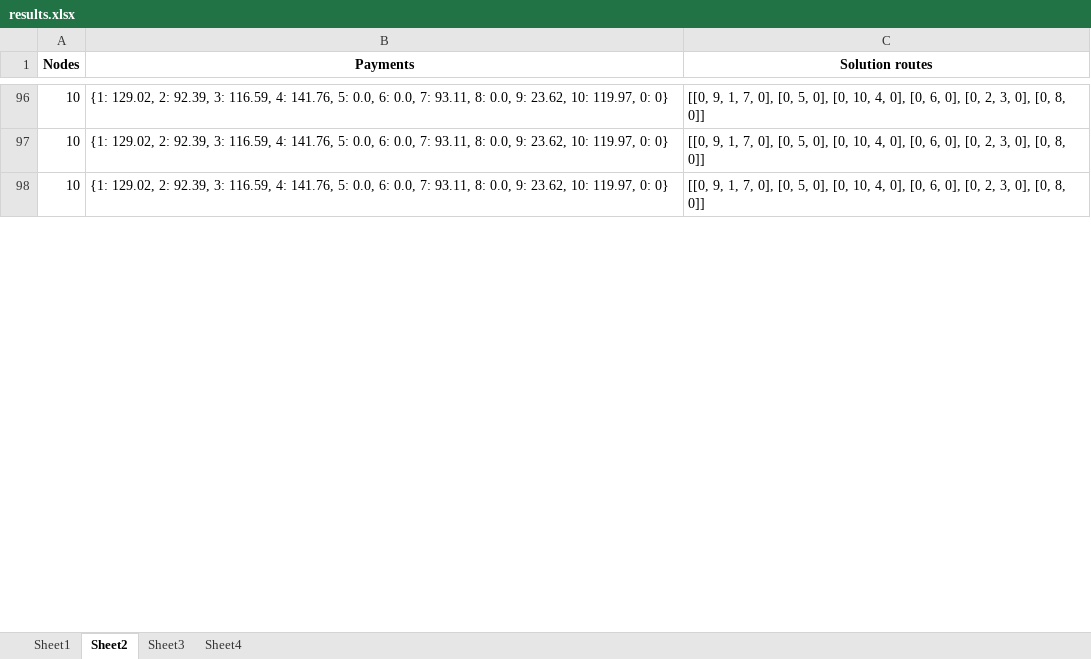
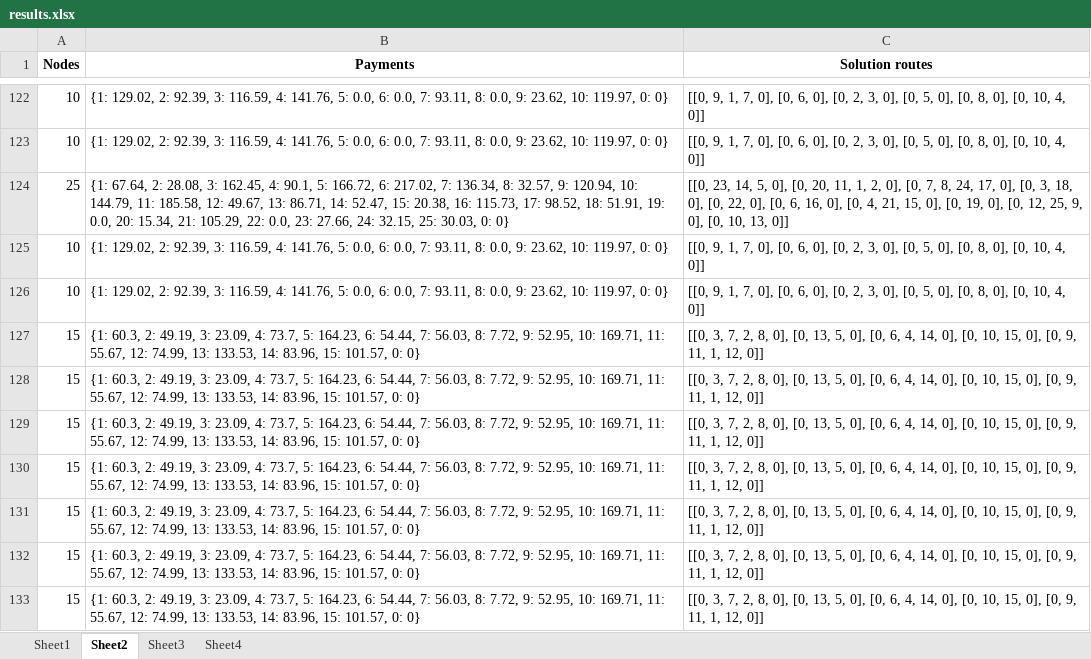
Before and after one commit to Tanvir19934/CVRP, an Excel workbook: New_codes/Results/results.xlsx, sheet Sheet2, drawn as a sheet; only a part is shown, gaps mark what is left out; values as stored, in another font and other column widths than the file's, no borders; addresses are those after the commit; the diff covers the shown part only; the diff names each change by its address in the sheet, - before the commit and + after, or states it on an @@ line.

```diff
--- a/New_codes/Results/results.xlsx (sheet Sheet2)
+++ b/New_codes/Results/results.xlsx (sheet Sheet2)
-C122:C123 (Solution routes): …0], [0, 5, 0], [0, 10, 4, 0], [0, 6, 0], [0, 2, 3, 0], [0, 8, 0]]
+C122:C123 (Solution routes): …0], [0, 6, 0], [0, 2, 3, 0], [0, 5, 0], [0, 8, 0], [0, 10, 4, 0]]
+row 124: 25 | {1: 67.64, 2: 28.08, 3: 162.45, 4: 90.1, 5: 166.72, 6: 217.02, 7: 136.34, 8: 32.57, 9: 120.94, 10: 144.79, 11: 185.58, 12: 49.67, 13: 86.71, 14: 52.47, 15: 20.38, 16: 115.73, 17: 98.52, 18: 51.91, 19: 0.0, 20: 15.34, 21: 105.29, 22: 0.0, 23: 27.66, 24: 32.15, 25: 30.03, 0: 0} | [[0, 23, 14, 5, 0], [0, 20, 11, 1, 2, 0], [0, 7, 8, 24, 17, 0], [0, 3, 18, 0], [0, 22, 0], [0, 6, 16, 0], [0, 4, 21, 15, 0], [0, 19, 0], [0, 12, 25, 9, 0], [0, 10, 13, 0]]
-C125 (Solution routes): …0], [0, 5, 0], [0, 10, 4, 0], [0, 6, 0], [0, 2, 3, 0], [0, 8, 0]]
+C125 (Solution routes): …0], [0, 6, 0], [0, 2, 3, 0], [0, 5, 0], [0, 8, 0], [0, 10, 4, 0]]
+row 126: 10 | {1: 129.02, 2: 92.39, 3: 116.59, 4: 141.76, 5: 0.0, 6: 0.0, 7: 93.11, 8: 0.0, 9: 23.62, 10: 119.97, 0: 0} | [[0, 9, 1, 7, 0], [0, 6, 0], [0, 2, 3, 0], [0, 5, 0], [0, 8, 0], [0, 10, 4, 0]]
+row 127: 15 | {1: 60.3, 2: 49.19, 3: 23.09, 4: 73.7, 5: 164.23, 6: 54.44, 7: 56.03, 8: 7.72, 9: 52.95, 10: 169.71, 11: 55.67, 12: 74.99, 13: 133.53, 14: 83.96, 15: 101.57, 0: 0} | [[0, 3, 7, 2, 8, 0], [0, 13, 5, 0], [0, 6, 4, 14, 0], [0, 10, 15, 0], [0, 9, 11, 1, 12, 0]]
+row 128: 15 | {1: 60.3, 2: 49.19, 3: 23.09, 4: 73.7, 5: 164.23, 6: 54.44, 7: 56.03, 8: 7.72, 9: 52.95, 10: 169.71, 11: 55.67, 12: 74.99, 13: 133.53, 14: 83.96, 15: 101.57, 0: 0} | [[0, 3, 7, 2, 8, 0], [0, 13, 5, 0], [0, 6, 4, 14, 0], [0, 10, 15, 0], [0, 9, 11, 1, 12, 0]]
+row 129: 15 | {1: 60.3, 2: 49.19, 3: 23.09, 4: 73.7, 5: 164.23, 6: 54.44, 7: 56.03, 8: 7.72, 9: 52.95, 10: 169.71, 11: 55.67, 12: 74.99, 13: 133.53, 14: 83.96, 15: 101.57, 0: 0} | [[0, 3, 7, 2, 8, 0], [0, 13, 5, 0], [0, 6, 4, 14, 0], [0, 10, 15, 0], [0, 9, 11, 1, 12, 0]]
+row 130: 15 | {1: 60.3, 2: 49.19, 3: 23.09, 4: 73.7, 5: 164.23, 6: 54.44, 7: 56.03, 8: 7.72, 9: 52.95, 10: 169.71, 11: 55.67, 12: 74.99, 13: 133.53, 14: 83.96, 15: 101.57, 0: 0} | [[0, 3, 7, 2, 8, 0], [0, 13, 5, 0], [0, 6, 4, 14, 0], [0, 10, 15, 0], [0, 9, 11, 1, 12, 0]]
+row 131: 15 | {1: 60.3, 2: 49.19, 3: 23.09, 4: 73.7, 5: 164.23, 6: 54.44, 7: 56.03, 8: 7.72, 9: 52.95, 10: 169.71, 11: 55.67, 12: 74.99, 13: 133.53, 14: 83.96, 15: 101.57, 0: 0} | [[0, 3, 7, 2, 8, 0], [0, 13, 5, 0], [0, 6, 4, 14, 0], [0, 10, 15, 0], [0, 9, 11, 1, 12, 0]]
+row 132: 15 | {1: 60.3, 2: 49.19, 3: 23.09, 4: 73.7, 5: 164.23, 6: 54.44, 7: 56.03, 8: 7.72, 9: 52.95, 10: 169.71, 11: 55.67, 12: 74.99, 13: 133.53, 14: 83.96, 15: 101.57, 0: 0} | [[0, 3, 7, 2, 8, 0], [0, 13, 5, 0], [0, 6, 4, 14, 0], [0, 10, 15, 0], [0, 9, 11, 1, 12, 0]]
+row 133: 15 | {1: 60.3, 2: 49.19, 3: 23.09, 4: 73.7, 5: 164.23, 6: 54.44, 7: 56.03, 8: 7.72, 9: 52.95, 10: 169.71, 11: 55.67, 12: 74.99, 13: 133.53, 14: 83.96, 15: 101.57, 0: 0} | [[0, 3, 7, 2, 8, 0], [0, 13, 5, 0], [0, 6, 4, 14, 0], [0, 10, 15, 0], [0, 9, 11, 1, 12, 0]]
```
Also changed, not shown: 35 added rows and 12 edited cells elsewhere in this sheet, sheet Sheet1, 1 other file.
